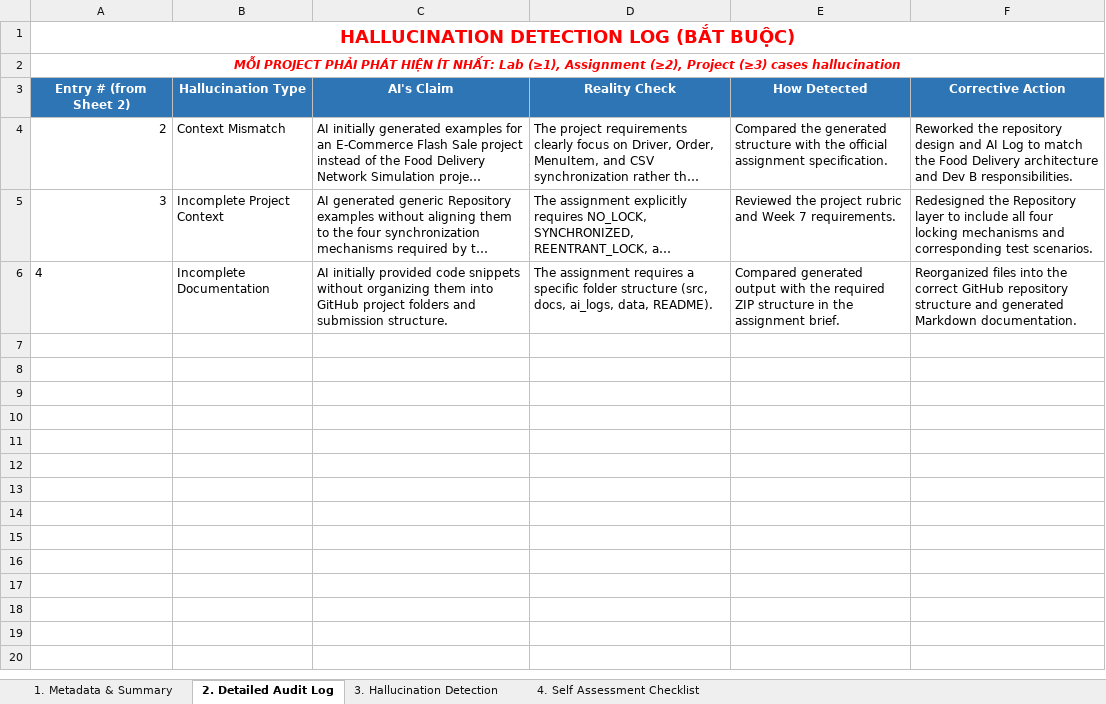
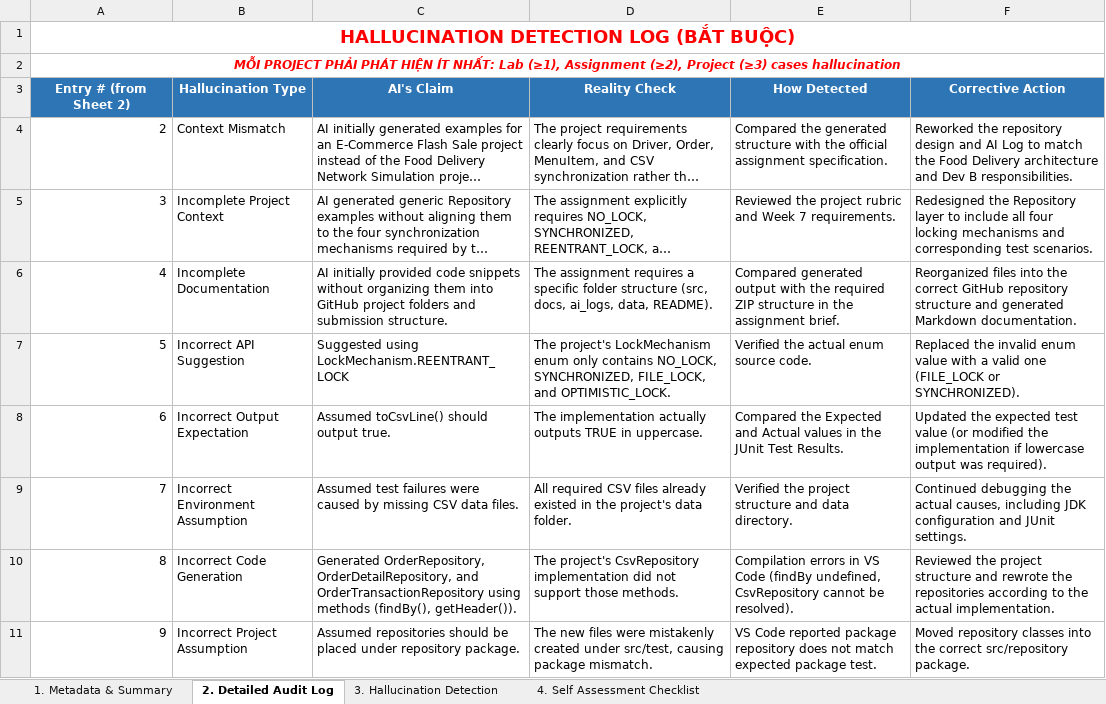
Before and after one commit to Zahiitg/LAb211-Group3, an Excel workbook: ai_logs/HoangCau_AI_log.xlsx, sheet 2. Detailed Audit Log, drawn as a sheet; only a part is shown; long unchanged cells end in …; values as stored, in another font and other column widths than the file's, no borders; the diff covers the shown part only; the diff names each change by its address in the sheet, - before the commit and + after, or states it on an @@ line.

```diff
--- a/ai_logs/HoangCau_AI_log.xlsx (sheet 2. Detailed Audit Log)
+++ b/ai_logs/HoangCau_AI_log.xlsx (sheet 2. Detailed Audit Log)
-A6 alignment: left
+A6 alignment: right
+row 7: 5 | Incorrect API Suggestion | Suggested using LockMechanism.REENTRANT_LOCK | The project's LockMechanism enum only contains NO_LOCK, SYNCHRONIZED, FILE_LOCK, and OPTIMISTIC_LOCK. | Verified the actual enum source code. | Replaced the invalid enum value with a valid one (FILE_LOCK or SYNCHRONIZED).
+row 8: 6 | Incorrect Output Expectation | Assumed toCsvLine() should output true. | The implementation actually outputs TRUE in uppercase. | Compared the Expected and Actual values in the JUnit Test Results. | Updated the expected test value (or modified the implementation if lowercase output was required).
+row 9: 7 | Incorrect Environment Assumption | Assumed test failures were caused by missing CSV data files. | All required CSV files already existed in the project's data folder. | Verified the project structure and data directory. | Continued debugging the actual causes, including JDK configuration and JUnit settings.
+row 10: 8 | Incorrect Code Generation | Generated OrderRepository, OrderDetailRepository, and OrderTransactionRepository using methods (findBy(), getHeader()). | The project's CsvRepository implementation did not support those methods. | Compilation errors in VS Code (findBy undefined, CsvRepository cannot be resolved). | Reviewed the project structure and rewrote the repositories according to the actual implementation.
+row 11: 9 | Incorrect Project Assumption | Assumed repositories should be placed under repository package. | The new files were mistakenly created under src/test, causing package mismatch. | VS Code reported package repository does not match expected package test. | Moved repository classes into the correct src/repository package.
```
Also changed, not shown: 5 added rows elsewhere in this sheet, sheet 3. Hallucination Detection, sheet 4. Self Assessment Checklist, sheet 1. Metadata & Summary.
